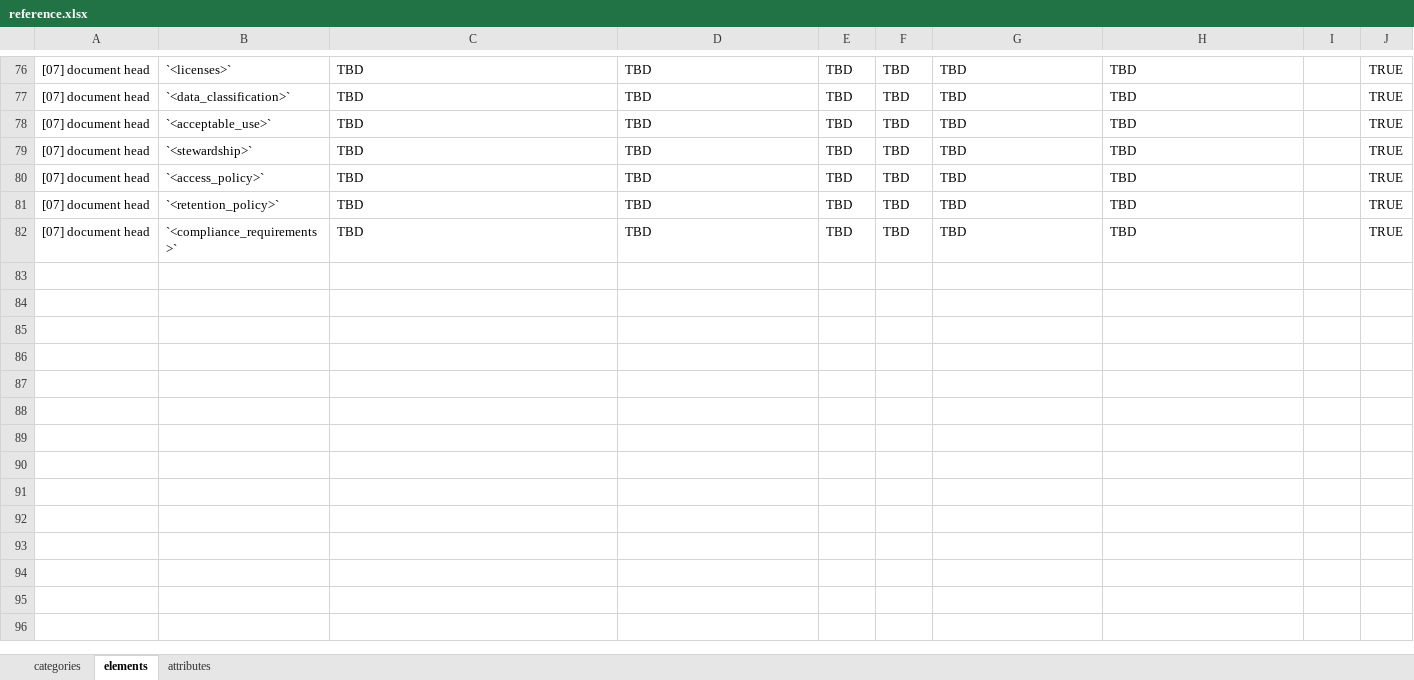
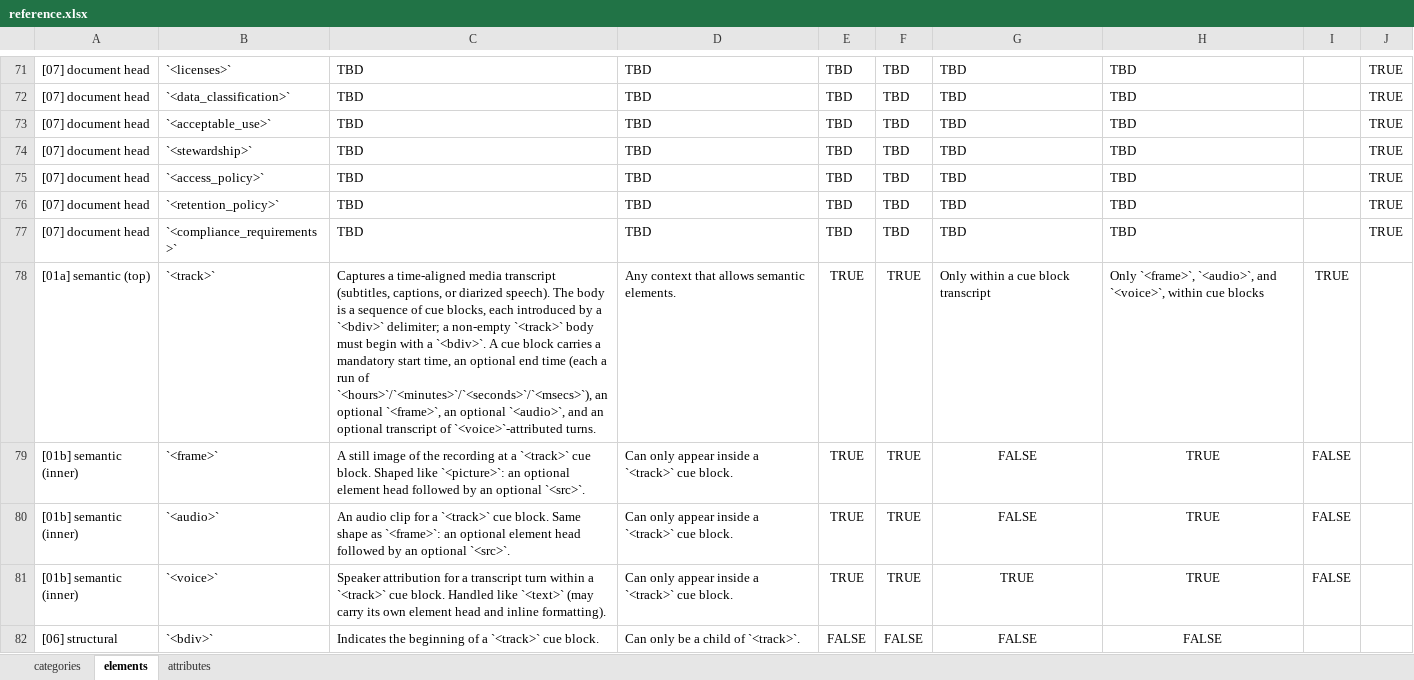
Before and after one commit to doclang-project/doclang, an Excel workbook: reference/input/reference.xlsx, sheet elements, drawn as a sheet; only a part is shown, gaps mark what is left out; values as stored, in another font and other column widths than the file's, no borders; the diff covers the shown part only; the diff names each change by its address in the sheet, - before the commit and + after, or states it on an @@ line.

Commit message:
add `<track>` for time-aligned media transcripts
- New `<track>` semantic element: `<bdiv/>`-delimited cue blocks, each with a mandatory start
  time and optional end time, an optional `<frame>` and `<audio>`, and a transcript of
  `<voice>`-attributed turns
- Semantics: cue blocks cover inclusive `[start, end]` intervals (missing end means
  `[start, start]`) and are ordered by non-decreasing start time, overlaps allowed
- Validation: XSD elements/groups + `top_level_cat` entry + range facets; Schematron rules for
  cue-block structure, timestamp order, and block sequence
- Archive: whole-track media in `audio/` and `video/` (`{N}.{ext}` by `<track>` position);
  `pack()` and `doclang pack` gain `--audio`/`--video`; media content types added; archive-demo
  gains a track and a spoken `audio/1.wav`
- Docs/tests: spec `### Tracks` section, regenerated `### Reference` (drops the abandoned
  `<timestamp>`/`<hour>`/… draft rows), token vocab, and track + packaging fixtures

Signed-off-by: Panos Vagenas <pva@zurich.ibm.com>

```diff
--- a/reference/input/reference.xlsx (sheet elements)
+++ b/reference/input/reference.xlsx (sheet elements)
+row 78: [01a] semantic (top) | `<track>` | Captures a time-aligned media transcript (subtitles, captions, or diarized speech). The body is a sequence of cue blocks, each introduced by a `<bdiv>` delimiter; a non-empty `<track>` body must begin with a `<bdiv>`. A cue block carries a mandatory start time, an optional end time (each a run of `<hours>`/`<minutes>`/`<seconds>`/`<msecs>`), an optional `<frame>`, an optional `<audio>`, and an optional transcript of `<voice>`-attributed turns. | Any context that allows semantic elements. | TRUE | TRUE | Only within a cue block transcript | Only `<frame>`, `<audio>`, and `<voice>`, within cue blocks | TRUE
+row 79: [01b] semantic (inner) | `<frame>` | A still image of the recording at a `<track>` cue block. Shaped like `<picture>`: an optional element head followed by an optional `<src>`. | Can only appear inside a `<track>` cue block. | TRUE | TRUE | FALSE | TRUE | FALSE
+row 80: [01b] semantic (inner) | `<audio>` | An audio clip for a `<track>` cue block. Same shape as `<frame>`: an optional element head followed by an optional `<src>`. | Can only appear inside a `<track>` cue block. | TRUE | TRUE | FALSE | TRUE | FALSE
+row 81: [01b] semantic (inner) | `<voice>` | Speaker attribution for a transcript turn within a `<track>` cue block. Handled like `<text>` (may carry its own element head and inline formatting). | Can only appear inside a `<track>` cue block. | TRUE | TRUE | TRUE | TRUE | FALSE
+row 82: [06] structural | `<bdiv>` | Indicates the beginning of a `<track>` cue block. | Can only be a child of `<track>`. | FALSE | FALSE | FALSE | FALSE
```
Also changed, not shown: 4 added rows and 5 removed rows elsewhere in this sheet, sheet attributes, 35 other files.
